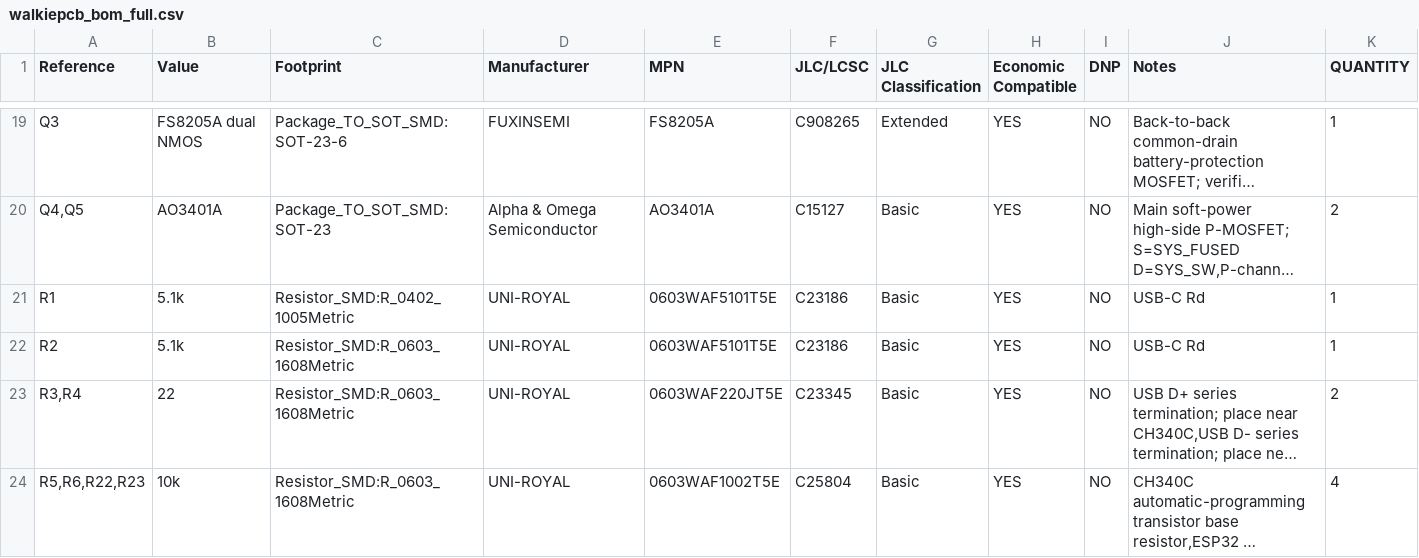
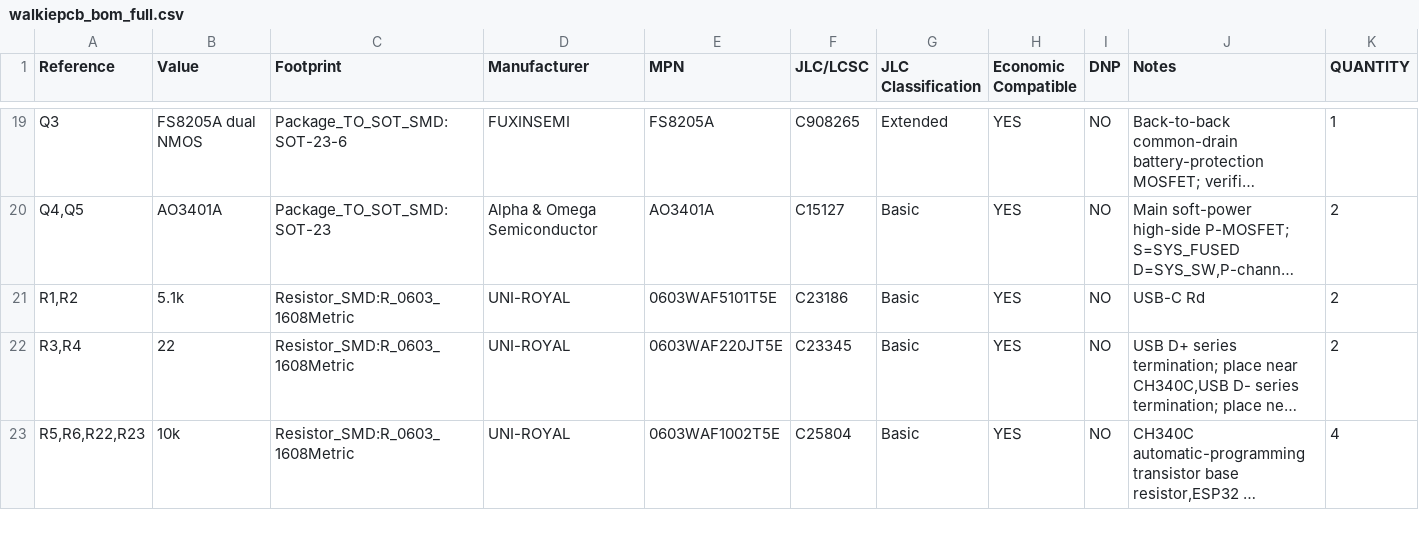
Before and after one commit to houseofthe051010/ESP32-Walkie-Talkie-V2, a CSV file: Schematics/KiCad Project/walkiepcb_bom_full.csv, drawn as a sheet; only a part is shown, gaps mark what is left out; long unchanged cells end in …; removed rows and columns are numbered as before the commit, all else as after; the diff names each change by its address in the sheet, - before the commit and + after, or states it on an @@ line.

```diff
--- a/Schematics/KiCad Project/walkiepcb_bom_full.csv
+++ b/Schematics/KiCad Project/walkiepcb_bom_full.csv
-row 21: R1 | 5.1k | Resistor_SMD:R_0402_1005Metric | UNI-ROYAL | 0603WAF5101T5E | C23186 | Basic | YES | NO | USB-C Rd | 1
-A21 (Reference): R2
+A21 (Reference): R1,R2
-K21 (QUANTITY): 1
+K21 (QUANTITY): 2
```
Also changed, not shown: Schematics/Gerber, BOM, CPL files for JLBPCB/walkiepcb_revE_jlc_bom.csv, bom.csv, 16 other files.
